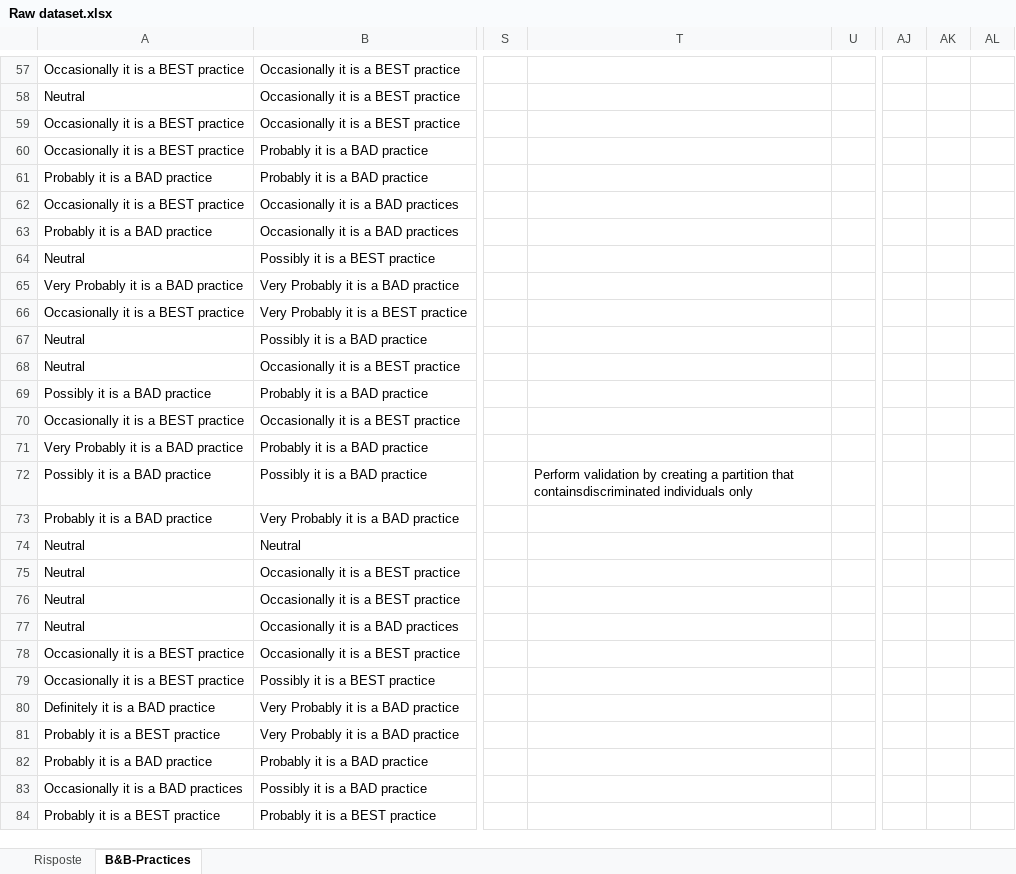
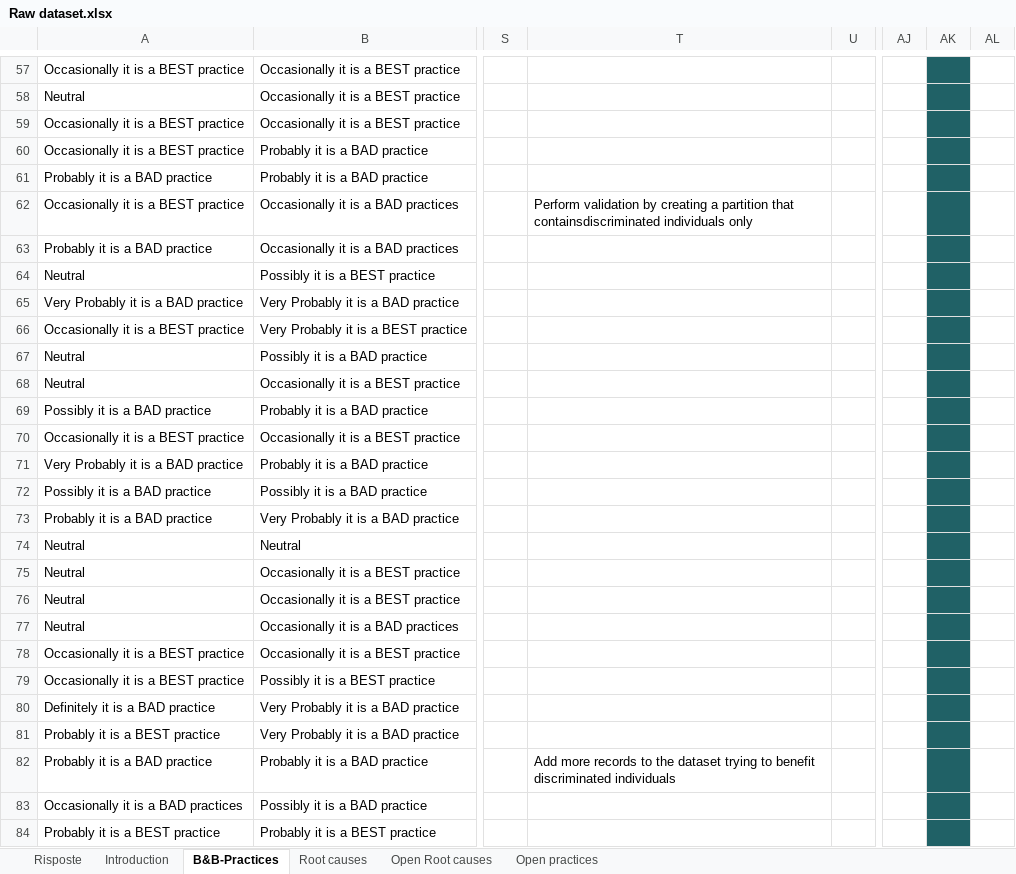
Before and after one commit to CFerrara98/Fairness-Practices-Catalog, an Excel workbook: Dataset/Raw dataset.xlsx, sheet B&B-Practices, drawn as a sheet; only a part is shown, gaps mark what is left out; values as stored, in another font and other column widths than the file's, no borders; charts and pictures not drawn; the diff covers the shown part only; the diff names each change by its address in the sheet, - before the commit and + after, or states it on an @@ line.

Commit message:
Upload thesis and dataset update

```diff
--- a/Dataset/Raw dataset.xlsx (sheet B&B-Practices)
+++ b/Dataset/Raw dataset.xlsx (sheet B&B-Practices)
+sheet tab: Introduction
+sheet tab: Root causes
+sheet tab: Open Root causes
+sheet tab: Open practices
-AK57:AK84 fill: none
+AK57:AK84 fill: #206166
-T62: (empty)
+T62: Perform validation by creating a partition that containsdiscriminated individuals only
-T72: Perform validation by creating a partition that containsdiscriminated individuals only
+T72: (empty)
-T82: (empty)
+T82: Add more records to the dataset trying to benefit discriminated individuals
```
Also changed, not shown: 1 added row, 1 removed row, 20 edited cells and cell formats elsewhere in this sheet, charts or pictures, 59 other files.
